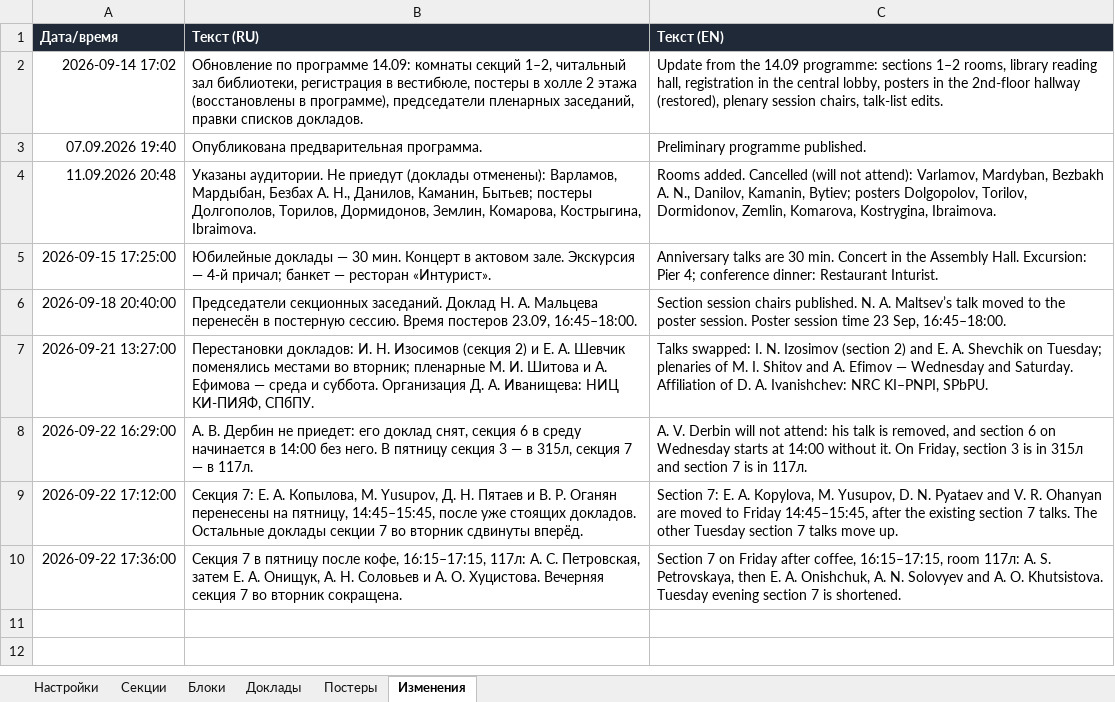
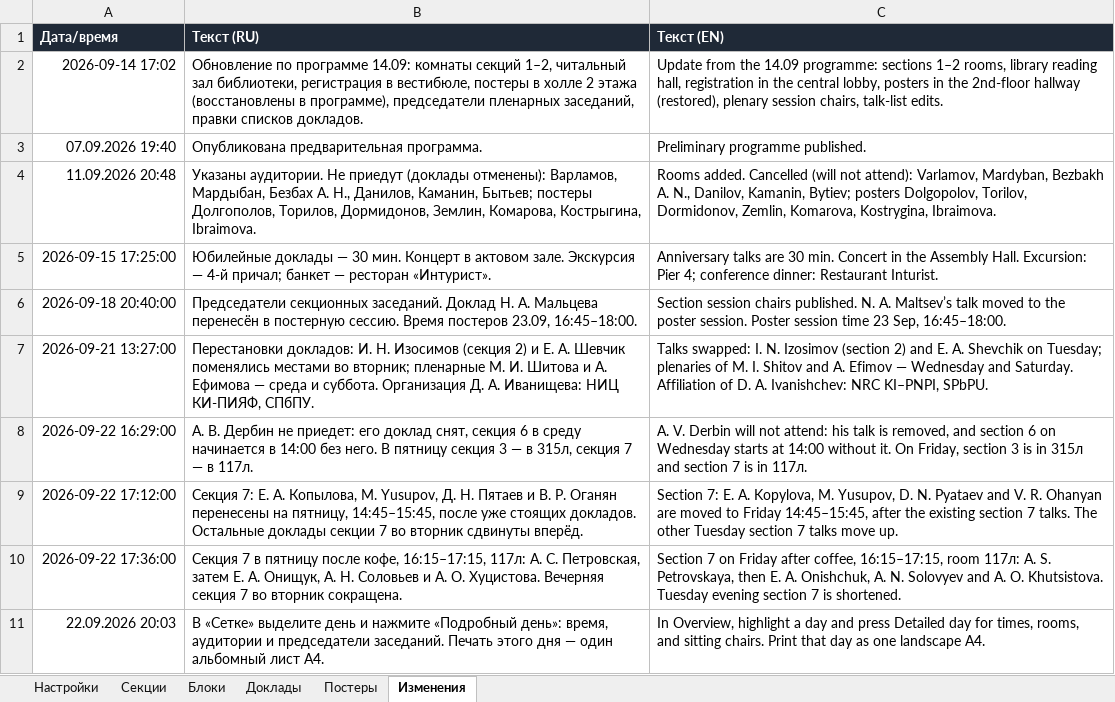
Before and after one commit to shadowcaramel/Conference-schedule, an Excel workbook: data/programme.xlsx, sheet Изменения, drawn as a sheet; values as stored, in another font and other column widths than the file's, no borders; the diff names each change by its address in the sheet, - before the commit and + after, or states it on an @@ line.

Commit message:
Update programme data for NUCLEUS-2026 conference, including new session details and event timings; increment versioning in data.js, index.html, and sw.js for cache management consistency; update stylesheet and script references in index.html for cache-busting.

```diff
--- a/data/programme.xlsx (sheet Изменения)
+++ b/data/programme.xlsx (sheet Изменения)
+row 11: 22.09.2026 20:03 | В «Сетке» выделите день и нажмите «Подробный день»: время, аудитории и председатели заседаний. Печать этого дня — один альбомный лист A4. | In Overview, highlight a day and press Detailed day for times, rooms, and sitting chairs. Print that day as one landscape A4.
```
Also changed, not shown: 3 other files.
